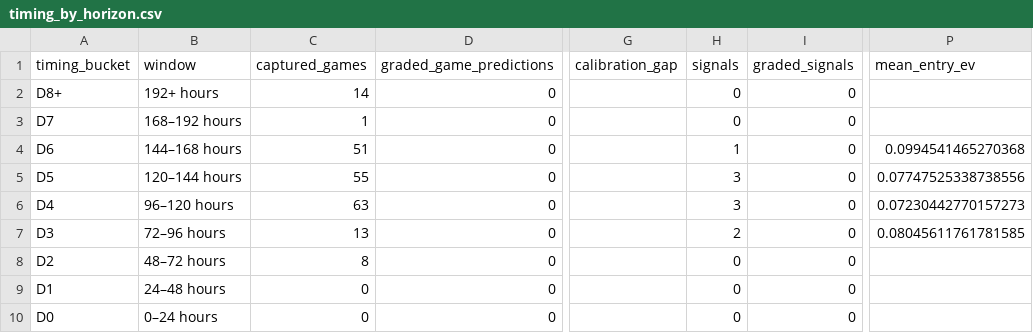
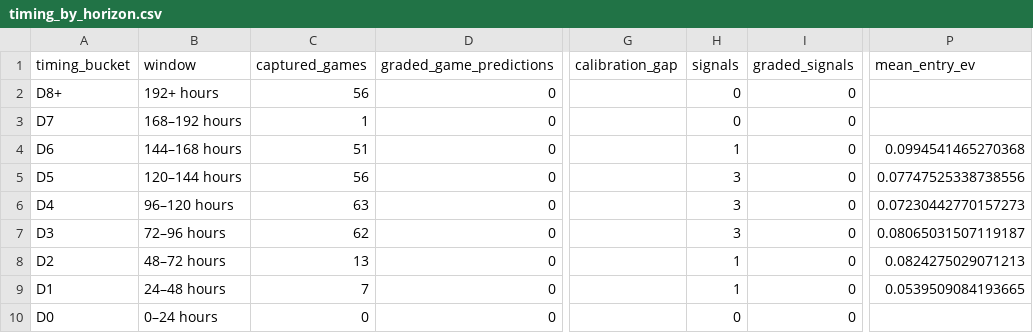
Before and after one commit to drhyphy/ncaa-football-daily-board, a CSV file: model/reports/timing_by_horizon.csv, drawn as a sheet; only a part is shown, gaps mark what is left out; the diff names each change by its address in the sheet, - before the commit and + after, or states it on an @@ line.

```diff
--- a/model/reports/timing_by_horizon.csv
+++ b/model/reports/timing_by_horizon.csv
-C2 (captured_games): 14
+C2 (captured_games): 56
-C5 (captured_games): 55
+C5 (captured_games): 56
-C7 (captured_games): 13
+C7 (captured_games): 62
-H7 (signals): 2
+H7 (signals): 3
-P7 (mean_entry_ev): 0.08045611761781585
+P7 (mean_entry_ev): 0.08065031507119187
-C8 (captured_games): 8
+C8 (captured_games): 13
-H8:H9 (signals): 0
+H8:H9 (signals): 1
-P8 (mean_entry_ev): (empty)
+P8 (mean_entry_ev): 0.0824275029071213
-C9 (captured_games): 0
+C9 (captured_games): 7
-P9 (mean_entry_ev): (empty)
+P9 (mean_entry_ev): 0.0539509084193665
```
Also changed, not shown: model/reports/timing_game_lifecycle.csv, model/reports/timing_pairwise_prices.csv, 6 other files.
